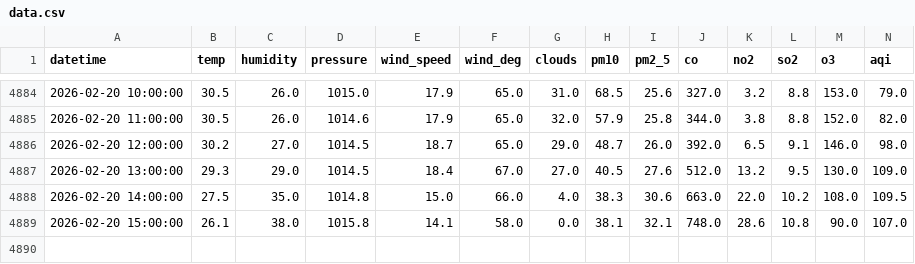
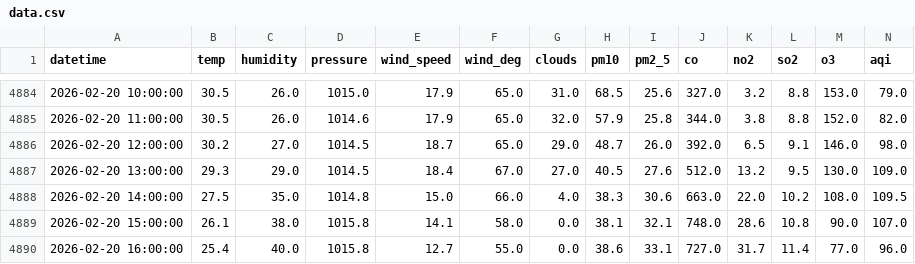
Before and after one commit to muhammadraza30/pearls-aqi-predictor, a CSV file: data/data.csv, drawn as a sheet; only a part is shown, gaps mark what is left out; rows hold the shown columns only; the diff names each change by its address in the sheet, - before the commit and + after, or states it on an @@ line.

```diff
--- a/data/data.csv
+++ b/data/data.csv
+row 4890: 2026-02-20 16:00:00 | 25.4 | 40.0 | 1015.8 | 12.7 | 55.0 | 0.0 | 38.6 | 33.1 | 727.0 | 31.7 | 11.4 | 77.0 | 96.0
```
